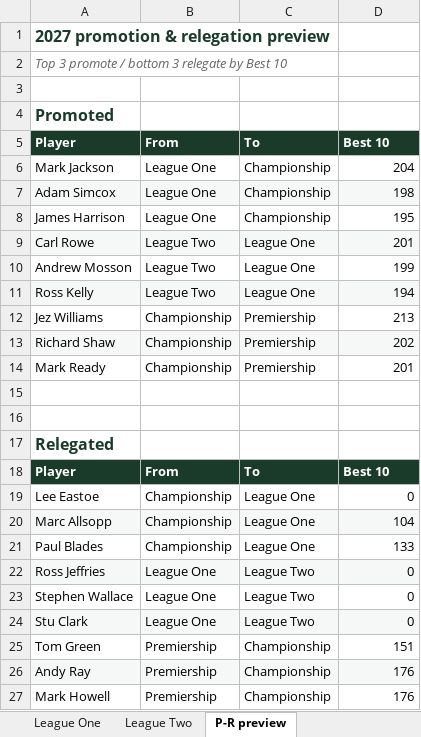
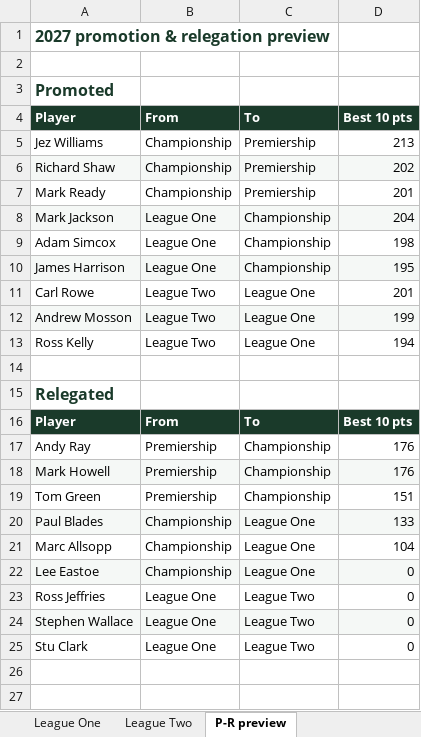
Before and after one commit to reddii7/wags_2026, an Excel workbook: WAGS_2026_Final_Day_Presentation.xlsx, sheet P-R preview, drawn as a sheet; values as stored, in another font and other column widths than the file's, no borders; removed rows and columns are numbered as before the commit, all else as after; the diff names each change by its address in the sheet, - before the commit and + after, or states it on an @@ line.

```diff
--- a/WAGS_2026_Final_Day_Presentation.xlsx (sheet P-R preview)
+++ b/WAGS_2026_Final_Day_Presentation.xlsx (sheet P-R preview)
-row 2: Top 3 promote / bottom 3 relegate by Best 10
-D4: Best 10
+D4: Best 10 pts
@@ row 12 moved to row 5: Jez Williams @@
@@ row 13 moved to row 6: Richard Shaw @@
@@ row 14 moved to row 7: Mark Ready @@
-A8:D8 fill: none
+A8:D8 fill: #F5F8F6
-A9:D9 fill: #F5F8F6
+A9:D9 fill: none
-A10:D10 fill: none
+A10:D10 fill: #F5F8F6
-A11:D11 fill: #F5F8F6
+A11:D11 fill: none
-A12:D12 fill: none
+A12:D12 fill: #F5F8F6
-A13:D13 fill: #F5F8F6
+A13:D13 fill: none
-row 15: (empty)
-D16: Best 10
+D16: Best 10 pts
@@ row 26 moved to row 17: Andy Ray @@
@@ row 27 moved to row 18: Mark Howell @@
@@ row 25 moved to row 19: Tom Green @@
@@ row 21 moved to row 20: Paul Blades @@
@@ row 20 moved to row 21: Marc Allsopp @@
-A22:D22 fill: none
+A22:D22 fill: #F5F8F6
-A23:D23 fill: #F5F8F6
+A23:D23 fill: none
-A24:D24 fill: none
+A24:D24 fill: #F5F8F6
-A25:D25 fill: #F5F8F6
+A25:D25 fill: none
```
Also changed, not shown: sheet Headlines, sheet Premiership, sheet Championship, sheet League One, sheet League Two, sheet Best 14 top 15, 2 more sheets, 2 other files.
